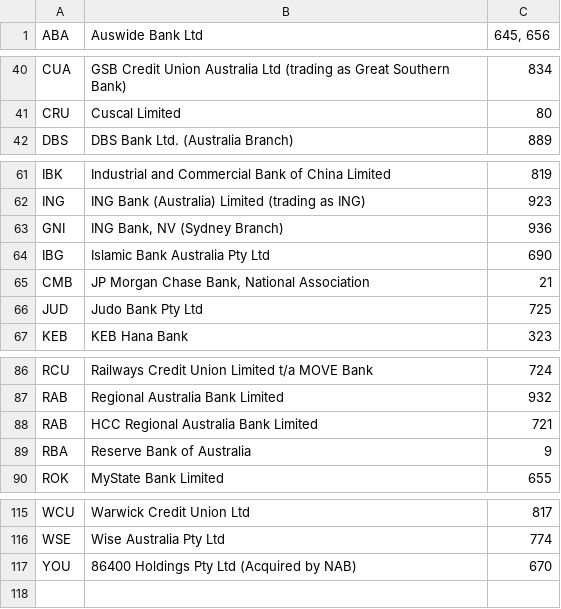
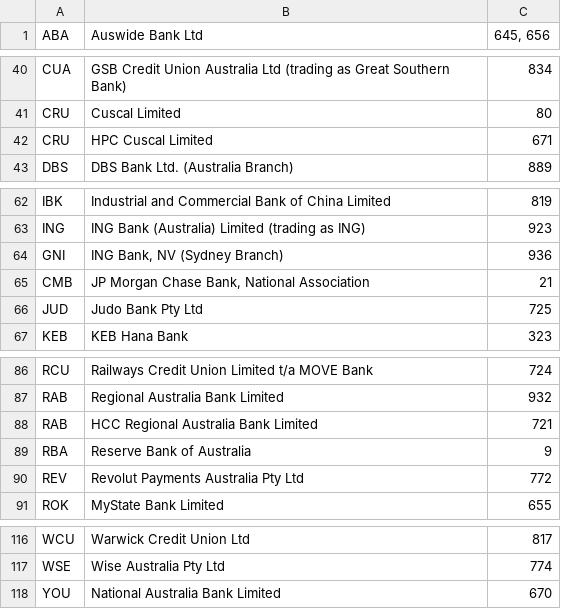
Before and after one commit to ilankessler/bsb-lookup, a CSV file: src/bsb/static/bsb_prefix_rules.csv, drawn as a sheet; only a part is shown, gaps mark what is left out.

```diff
--- a/src/bsb/static/bsb_prefix_rules.csv
+++ b/src/bsb/static/bsb_prefix_rules.csv
@@ -41,2 +41,3 @@ CUA,GSB Credit Union Australia Ltd (trading as Great Southern Bank),834
 CRU,Cuscal Limited,80
+CRU,HPC Cuscal Limited,671
 DBS,DBS Bank Ltd. (Australia Branch),889
@@ -63,3 +64,2 @@ ING,ING Bank (Australia) Limited (trading as ING),923
 GNI,"ING Bank, NV (Sydney Branch)",936
-IBG,Islamic Bank Australia Pty Ltd,690
 CMB,"JP Morgan Chase Bank, National Association",21
@@ -89,2 +89,3 @@ RAB,HCC Regional Australia Bank Limited,721
 RBA,Reserve Bank of Australia,9
+REV,Revolut Payments Australia Pty Ltd,772
 ROK,MyState Bank Limited,655
@@ -116,2 +117,2 @@ WCU,Warwick Credit Union Ltd,817
 WSE,Wise Australia Pty Ltd,774
-YOU,86400 Holdings Pty Ltd (Acquired by NAB),670
+YOU,National Australia Bank Limited,670
```
Also changed, not shown: 1 other file.
